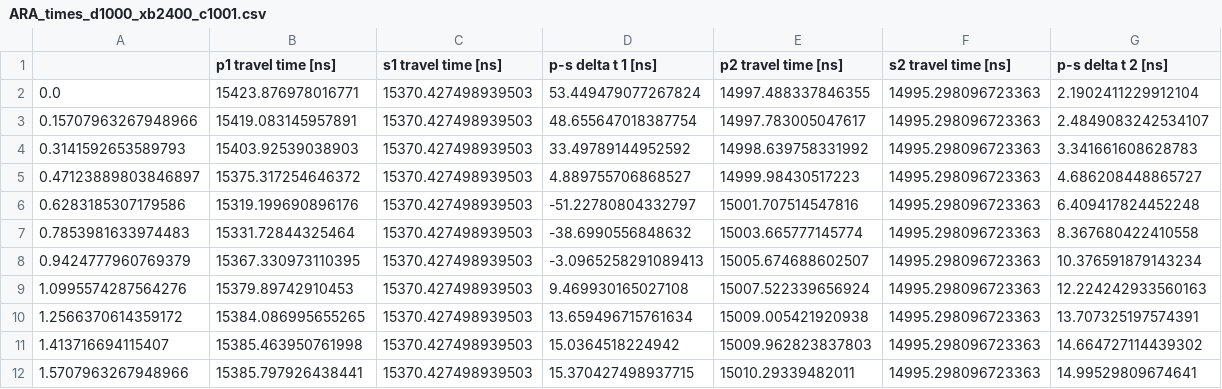
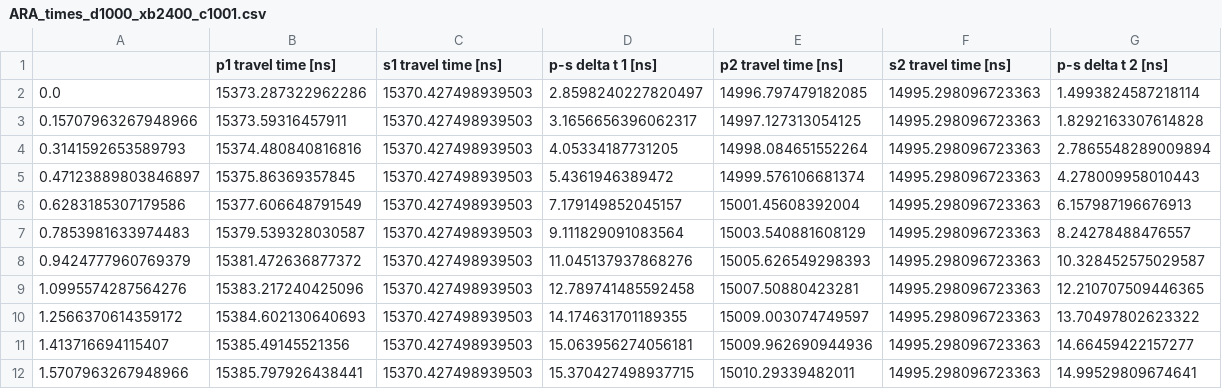
Before and after one commit to neharty/NuRMC_propagation, a CSV file: polarization/ARA_times_d1000_xb2400_c1001.csv, drawn as a sheet.

```diff
--- a/polarization/ARA_times_d1000_xb2400_c1001.csv
+++ b/polarization/ARA_times_d1000_xb2400_c1001.csv
@@ -1,12 +1,12 @@
 ,p1 travel time [ns],s1 travel time [ns],p-s delta t 1 [ns],p2 travel time [ns],s2 travel time [ns],p-s delta t 2 [ns]
-0.0,15423.876978016771,15370.427498939503,53.449479077267824,14997.488337846355,14995.298096723363,2.1902411229912104
-0.15707963267948966,15419.083145957891,15370.427498939503,48.655647018387754,14997.783005047617,14995.298096723363,2.4849083242534107
-0.3141592653589793,15403.92539038903,15370.427498939503,33.49789144952592,14998.639758331992,14995.298096723363,3.341661608628783
-0.47123889803846897,15375.317254646372,15370.427498939503,4.889755706868527,14999.98430517223,14995.298096723363,4.686208448865727
-0.6283185307179586,15319.199690896176,15370.427498939503,-51.22780804332797,15001.707514547816,14995.298096723363,6.409417824452248
-0.7853981633974483,15331.72844325464,15370.427498939503,-38.6990556848632,15003.665777145774,14995.298096723363,8.367680422410558
-0.9424777960769379,15367.330973110395,15370.427498939503,-3.0965258291089413,15005.674688602507,14995.298096723363,10.376591879143234
-1.0995574287564276,15379.89742910453,15370.427498939503,9.469930165027108,15007.522339656924,14995.298096723363,12.224242933560163
-1.2566370614359172,15384.086995655265,15370.427498939503,13.659496715761634,15009.005421920938,14995.298096723363,13.707325197574391
-1.413716694115407,15385.463950761998,15370.427498939503,15.0364518224942,15009.962823837803,14995.298096723363,14.664727114439302
+0.0,15373.287322962286,15370.427498939503,2.8598240227820497,14996.797479182085,14995.298096723363,1.4993824587218114
+0.15707963267948966,15373.59316457911,15370.427498939503,3.1656656396062317,14997.127313054125,14995.298096723363,1.8292163307614828
+0.3141592653589793,15374.480840816816,15370.427498939503,4.05334187731205,14998.084651552264,14995.298096723363,2.7865548289009894
+0.47123889803846897,15375.86369357845,15370.427498939503,5.4361946389472,14999.576106681374,14995.298096723363,4.278009958010443
+0.6283185307179586,15377.606648791549,15370.427498939503,7.179149852045157,15001.45608392004,14995.298096723363,6.157987196676913
+0.7853981633974483,15379.539328030587,15370.427498939503,9.111829091083564,15003.540881608129,14995.298096723363,8.24278488476557
+0.9424777960769379,15381.472636877372,15370.427498939503,11.045137937868276,15005.626549298393,14995.298096723363,10.328452575029587
+1.0995574287564276,15383.217240425096,15370.427498939503,12.789741485592458,15007.50880423281,14995.298096723363,12.210707509446365
+1.2566370614359172,15384.602130640693,15370.427498939503,14.174631701189355,15009.003074749597,14995.298096723363,13.70497802623322
+1.413716694115407,15385.49145521356,15370.427498939503,15.063956274056181,15009.962690944936,14995.298096723363,14.66459422157277
 1.5707963267948966,15385.797926438441,15370.427498939503,15.370427498937715,15010.29339482011,14995.298096723363,14.99529809674641
```
Also changed, not shown: polarization/ARA_times_d1400_xb3500_c1001.csv, 25 other files.
